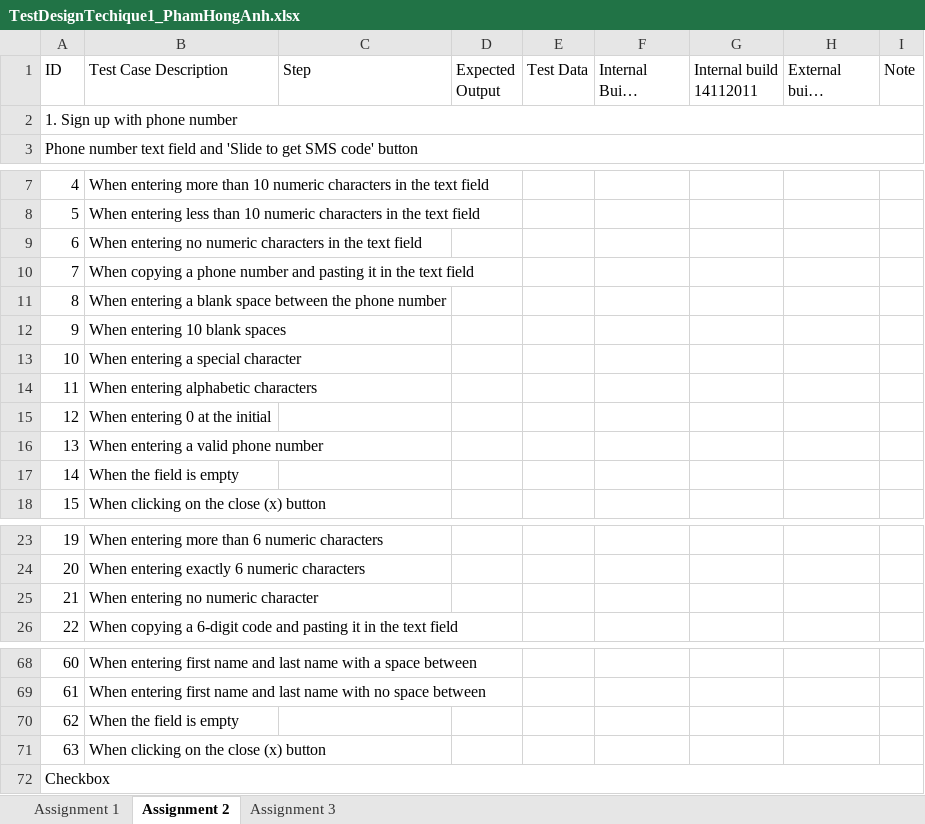
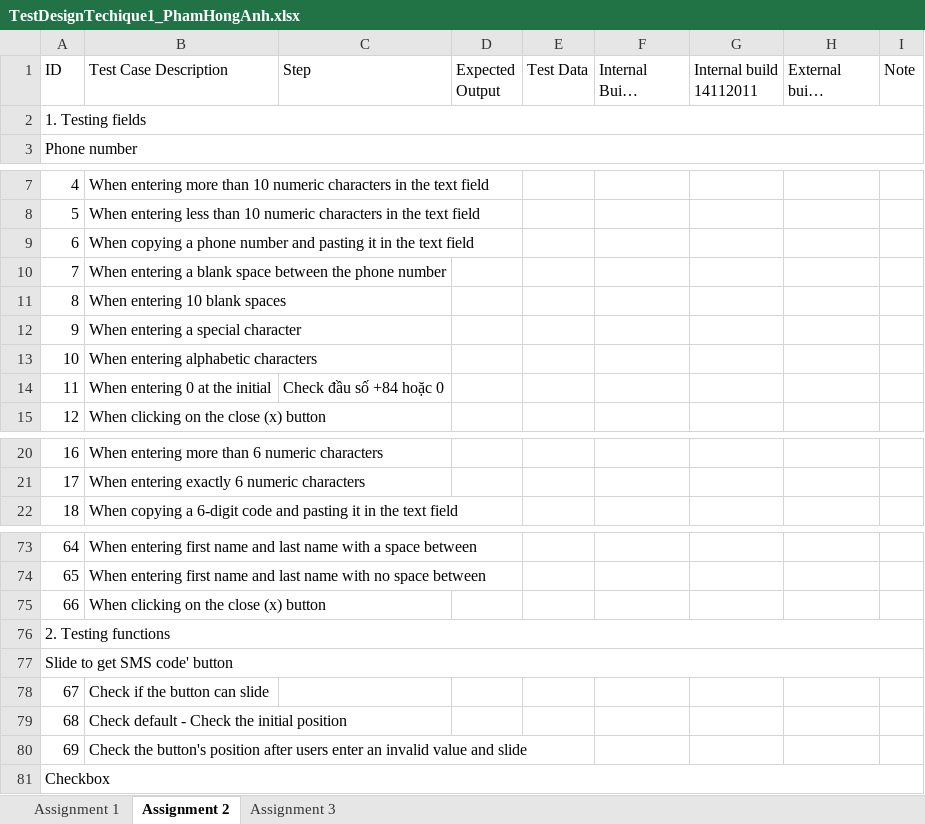
Before and after one commit to honganh1206/NashTech_Homework, an Excel workbook: Middle Assignment/TestDesignTechique1_PhamHongAnh.xlsx, sheet Assignment 2, drawn as a sheet; only a part is shown, gaps mark what is left out; long unchanged cells end in …; values as stored, in another font and other column widths than the file's, no cell formats; removed rows and columns are numbered as before the commit, all else as after; the diff covers the shown part only; the diff names each change by its address in the sheet, - before the commit and + after, or states it on an @@ line.

Commit message:
Updated 96 cases for Assignment 2

```diff
--- a/Middle Assignment/TestDesignTechique1_PhamHongAnh.xlsx (sheet Assignment 2)
+++ b/Middle Assignment/TestDesignTechique1_PhamHongAnh.xlsx (sheet Assignment 2)
@@ column A (ID) renumbered between rows 2 and 113 @@
-row 9: 6 | When entering no numeric characters in the text field
-C14 (Step): (empty)
+C14 (Step): Check đầu số +84 hoặc 0
-row 16: 13 | When entering a valid phone number
-row 17: 14 | When the field is empty
-row 25: 21 | When entering no numeric character
-row 70: 62 | When the field is empty
@@ row 91 moved to row 76: 2. Testing functions @@
@@ row 92 moved to row 77: Slide to get SMS code' button @@
+row 78: 67 | Check if the button can slide
+row 79: 68 | Check default - Check the initial position
+row 80: 69 | Check the button's position after users enter an invalid value and slide
```
Also changed, not shown: 29 added rows, 12 removed rows, 1 moved row, 3 edited cells and merged cells elsewhere in this sheet, cell formats.
